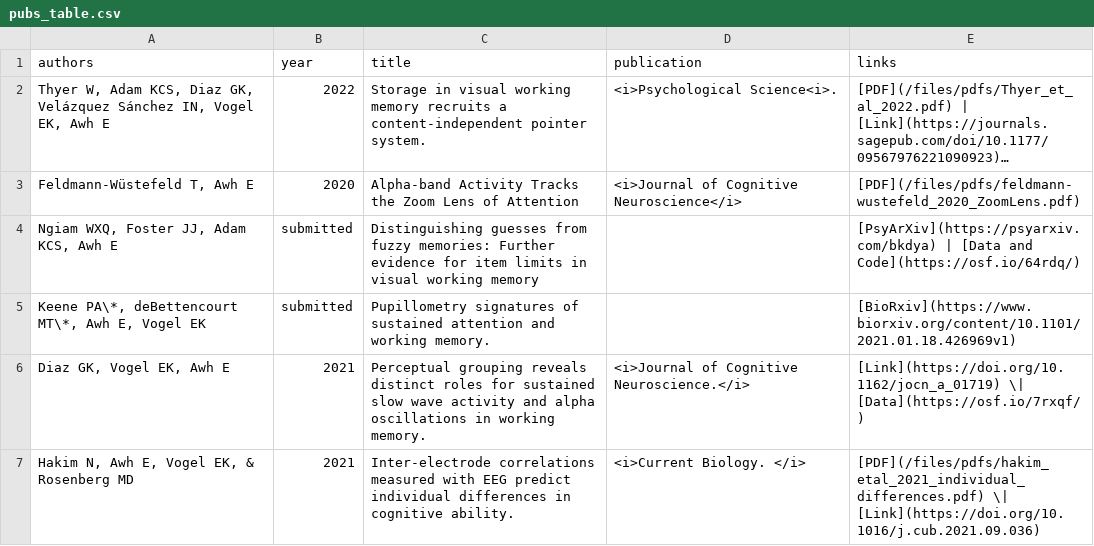
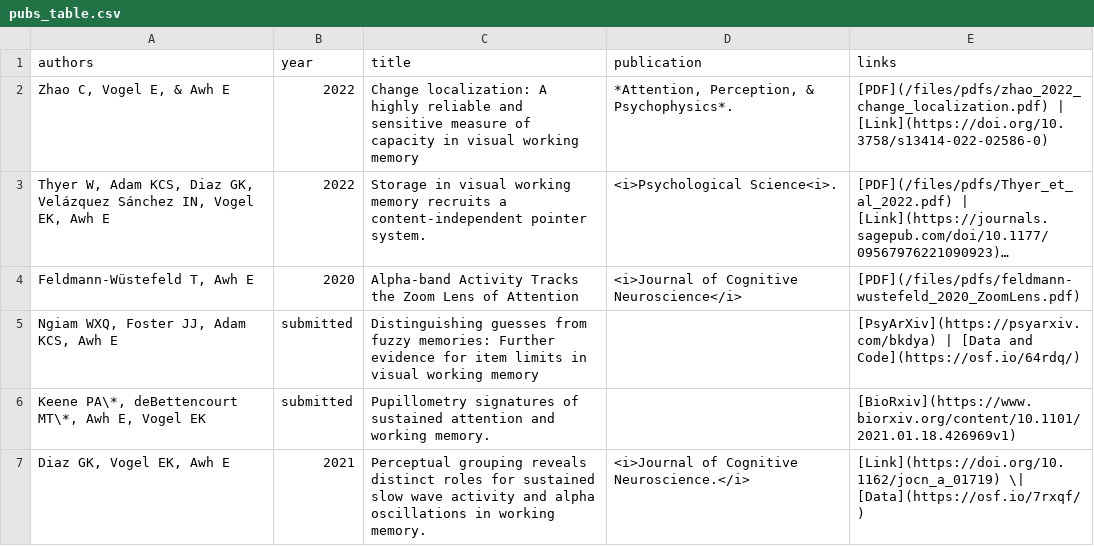
Before and after one commit to AwhVogelLab/awhvogellab.github.io, a CSV file: _data/pubs_table.csv, drawn as a sheet; only a part is shown; the shorter side is filled out with more unchanged rows; long unchanged cells end in …; the diff names each change by its address in the sheet, - before the commit and + after, or states it on an @@ line.

Commit message:
zhao et al 2022

```diff
--- a/_data/pubs_table.csv
+++ b/_data/pubs_table.csv
+row 2: Zhao C, Vogel E, & Awh E | 2022 | Change localization: A highly reliable and sensitive measure of capacity in visual working memory | *Attention, Perception, & Psychophysics*. | [PDF](/files/pdfs/zhao_2022_change_localization.pdf) | [Link](https://doi.org/10.3758/s13414-022-02586-0)
```
Also changed, not shown: 1 other file.
